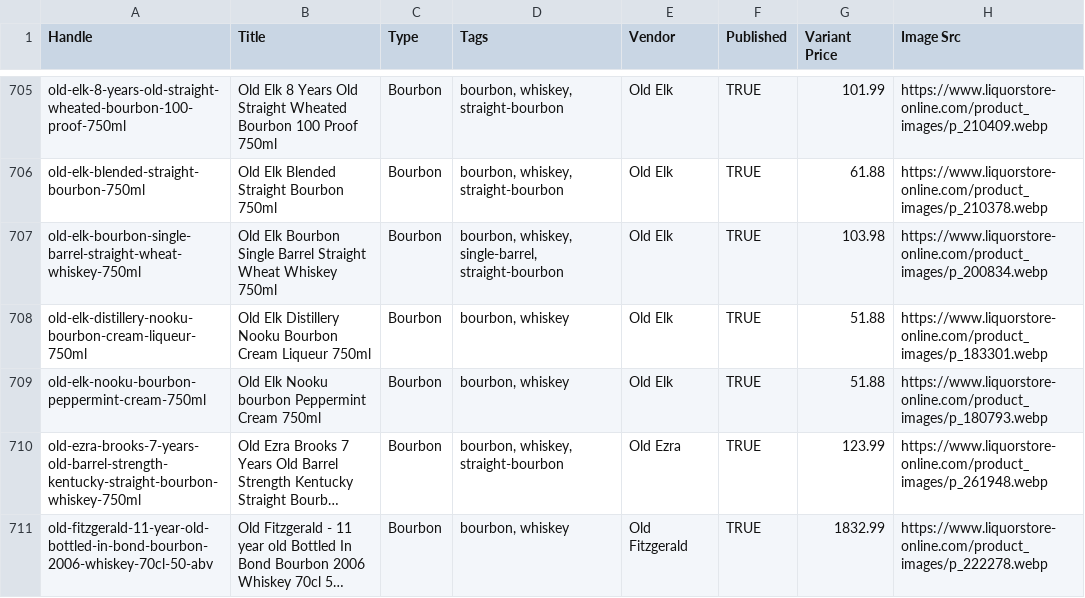
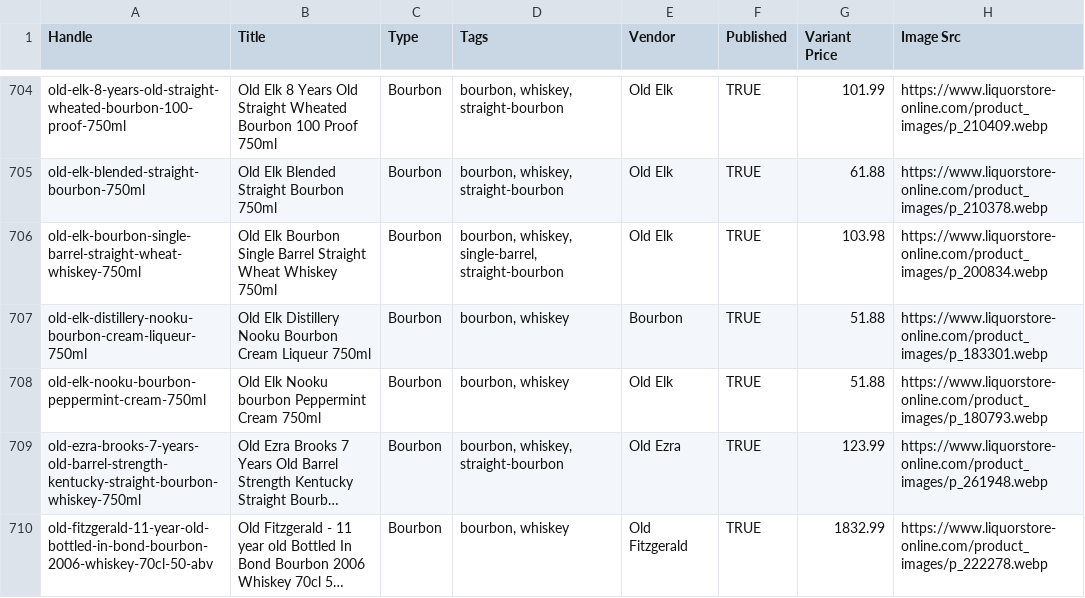
Before and after one commit to Njawnson/bourbon-shopify-sync, a CSV file: output/matrixify_update.csv, drawn as a sheet; only a part is shown, gaps mark what is left out; long unchanged cells end in …; addresses are those after the commit; the diff covers the shown part only; the diff names each change by its address in the sheet, - before the commit and + after, or states it on an @@ line.

```diff
--- a/output/matrixify_update.csv
+++ b/output/matrixify_update.csv
-E707 (Vendor): Old Elk
+E707 (Vendor): Bourbon
```
Also changed, not shown: 3 removed rows and 2 edited cells elsewhere in this file.
